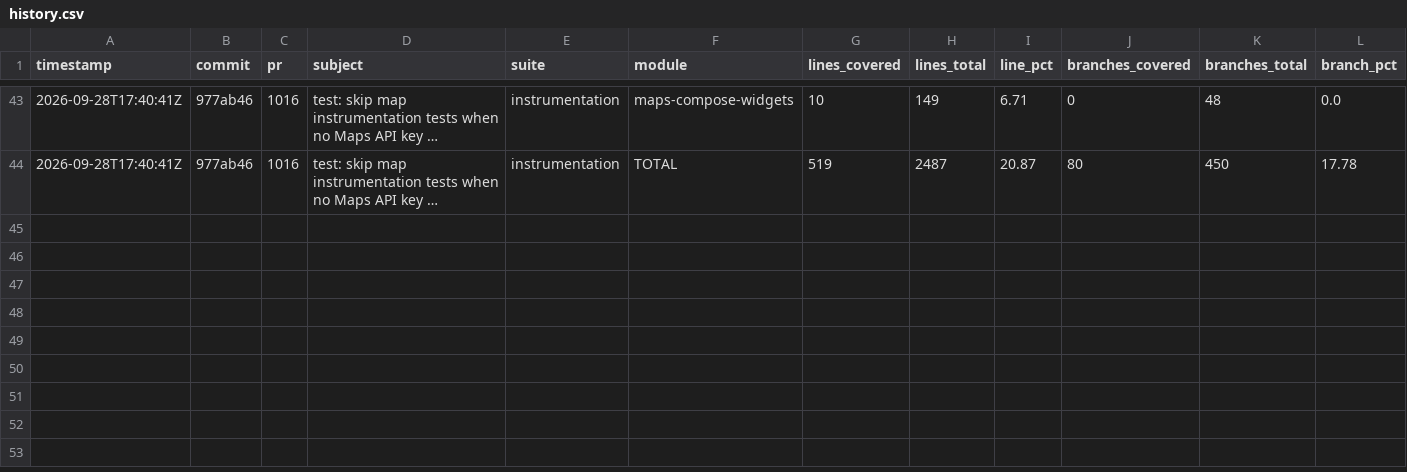
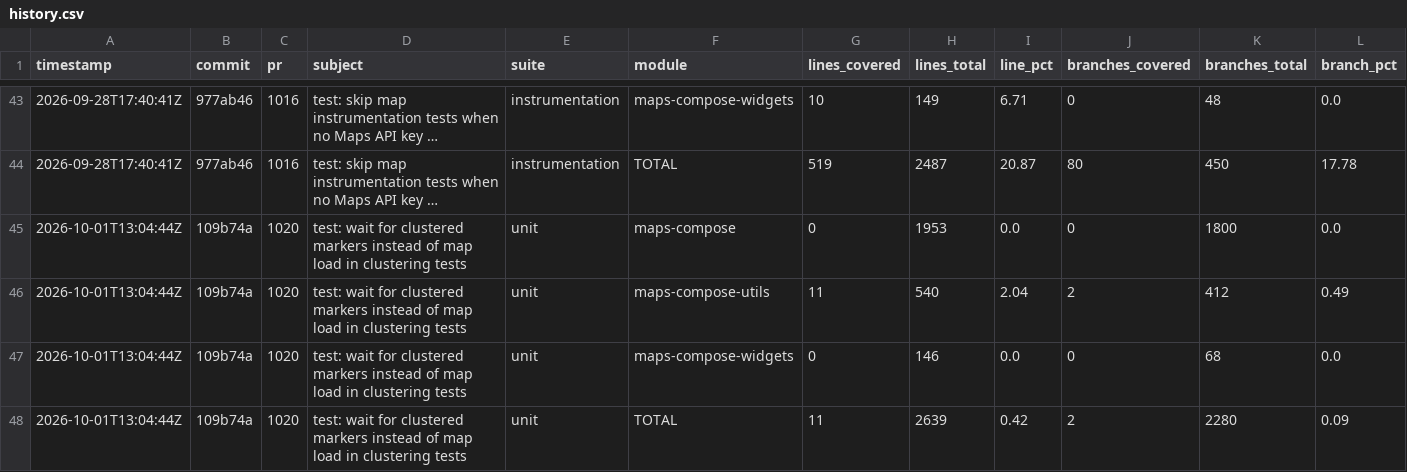
Before and after one commit to googlemaps/android-maps-compose, a CSV file: history.csv, drawn as a sheet; only a part is shown, gaps mark what is left out; long unchanged cells end in …; rows hold the shown columns only; the diff names each change by its address in the sheet, - before the commit and + after, or states it on an @@ line.

Commit message:
chore: record unit coverage

```diff
--- a/history.csv
+++ b/history.csv
+row 45: 2026-10-01T13:04:44Z | 109b74a | 1020 | test: wait for clustered markers instead of map load in clustering tests | unit | maps-compose | 0 | 1953 | 0.0 | 0 | 1800 | 0.0
+row 46: 2026-10-01T13:04:44Z | 109b74a | 1020 | test: wait for clustered markers instead of map load in clustering tests | unit | maps-compose-utils | 11 | 540 | 2.04 | 2 | 412 | 0.49
+row 47: 2026-10-01T13:04:44Z | 109b74a | 1020 | test: wait for clustered markers instead of map load in clustering tests | unit | maps-compose-widgets | 0 | 146 | 0.0 | 0 | 68 | 0.0
+row 48: 2026-10-01T13:04:44Z | 109b74a | 1020 | test: wait for clustered markers instead of map load in clustering tests | unit | TOTAL | 11 | 2639 | 0.42 | 2 | 2280 | 0.09
```
Also changed, not shown: 1 other file.
